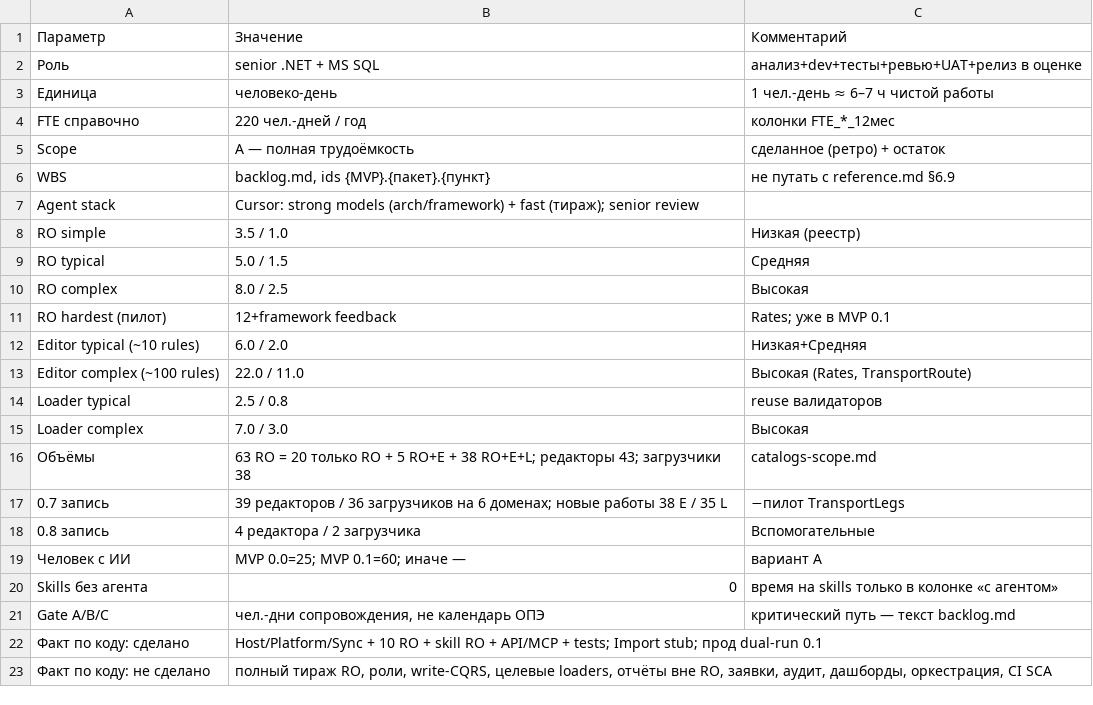
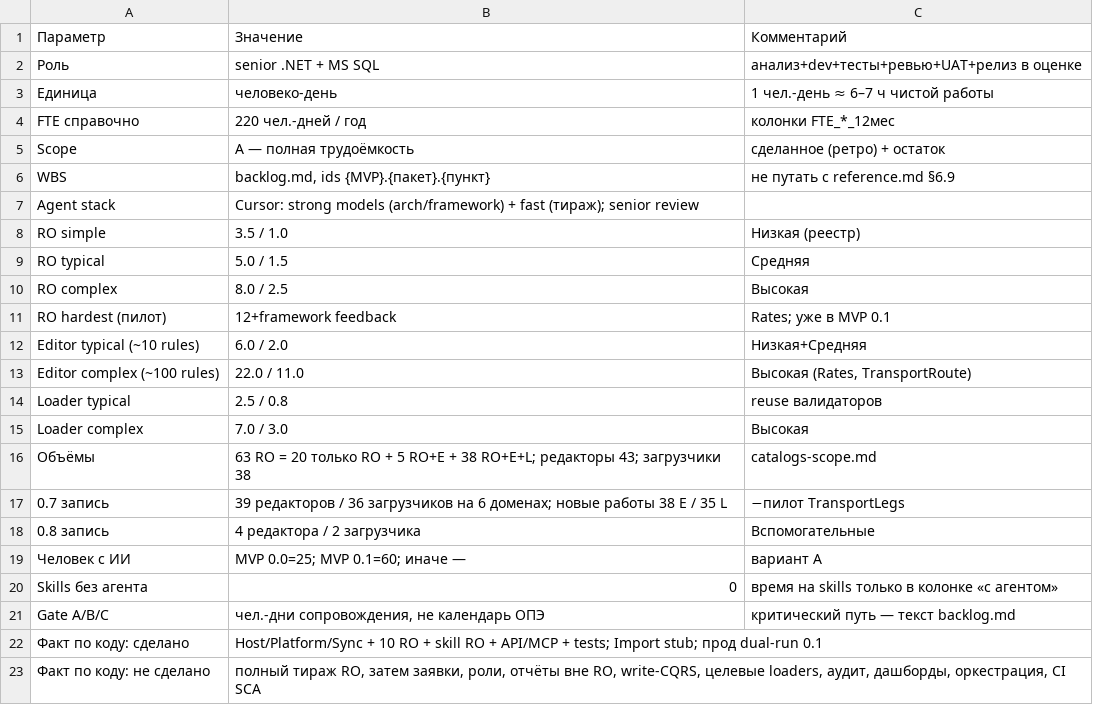
Before and after one commit to ivasylyev/BlazorSvt, a TSV file: docs/estimation/03_assumptions_and_norms.tsv, drawn as a sheet.

```diff
--- a/docs/estimation/03_assumptions_and_norms.tsv
+++ b/docs/estimation/03_assumptions_and_norms.tsv
@@ -22,2 +22,2 @@ Gate A/B/C	чел.-дни сопровождения, не календарь О
 Факт по коду: сделано	Host/Platform/Sync + 10 RO + skill RO + API/MCP + tests; Import stub; прод dual-run 0.1	
-Факт по коду: не сделано	полный тираж RO, роли, write-CQRS, целевые loaders, отчёты вне RO, заявки, аудит, дашборды, оркестрация, CI SCA	
+Факт по коду: не сделано	полный тираж RO, затем заявки, роли, отчёты вне RO, write-CQRS, целевые loaders, аудит, дашборды, оркестрация, CI SCA	
```
Also changed, not shown: docs/estimation/00_summary_by_stage.tsv, docs/estimation/01_detail_items.tsv, 16 other files.
